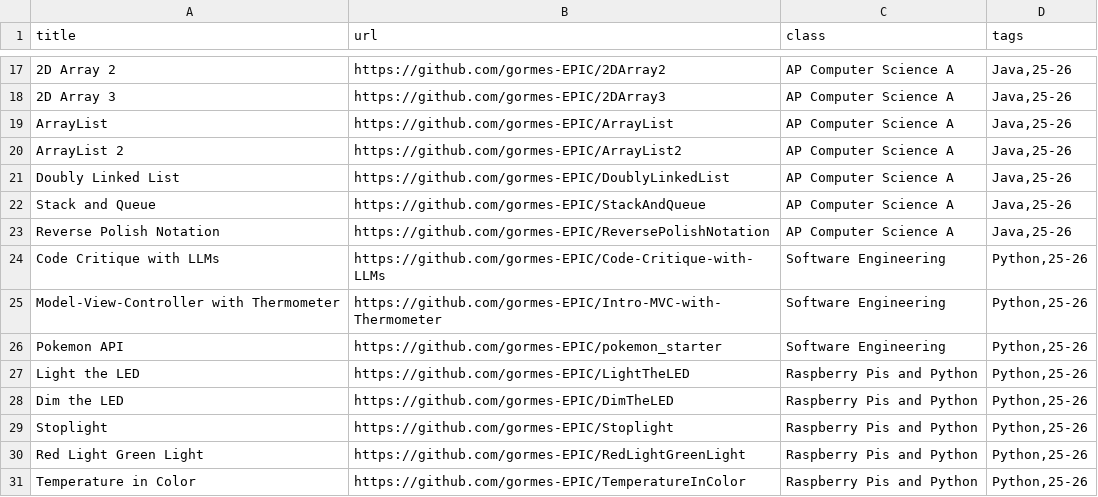
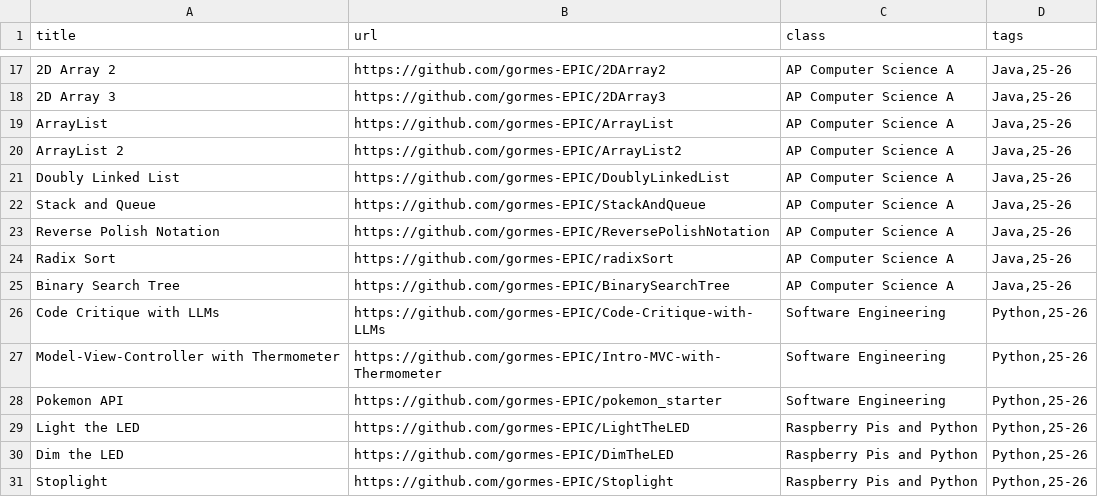
Before and after one commit to gormes-EPIC/gormes-EPIC.github.io, a CSV file: assignments.csv, drawn as a sheet; only a part is shown, gaps mark what is left out; the shorter side is filled out with more unchanged rows.

Commit message:
add to apcsa

```diff
--- a/assignments.csv
+++ b/assignments.csv
@@ -23,2 +23,4 @@ Stack and Queue,https://github.com/gormes-EPIC/StackAndQueue,AP Computer Science
 Reverse Polish Notation,https://github.com/gormes-EPIC/ReversePolishNotation,AP Computer Science A,"Java,25-26"
+Radix Sort,https://github.com/gormes-EPIC/radixSort,AP Computer Science A,"Java,25-26"
+Binary Search Tree,https://github.com/gormes-EPIC/BinarySearchTree,AP Computer Science A,"Java,25-26"
 Code Critique with LLMs,https://github.com/gormes-EPIC/Code-Critique-with-LLMs,Software Engineering,"Python,25-26"
```
